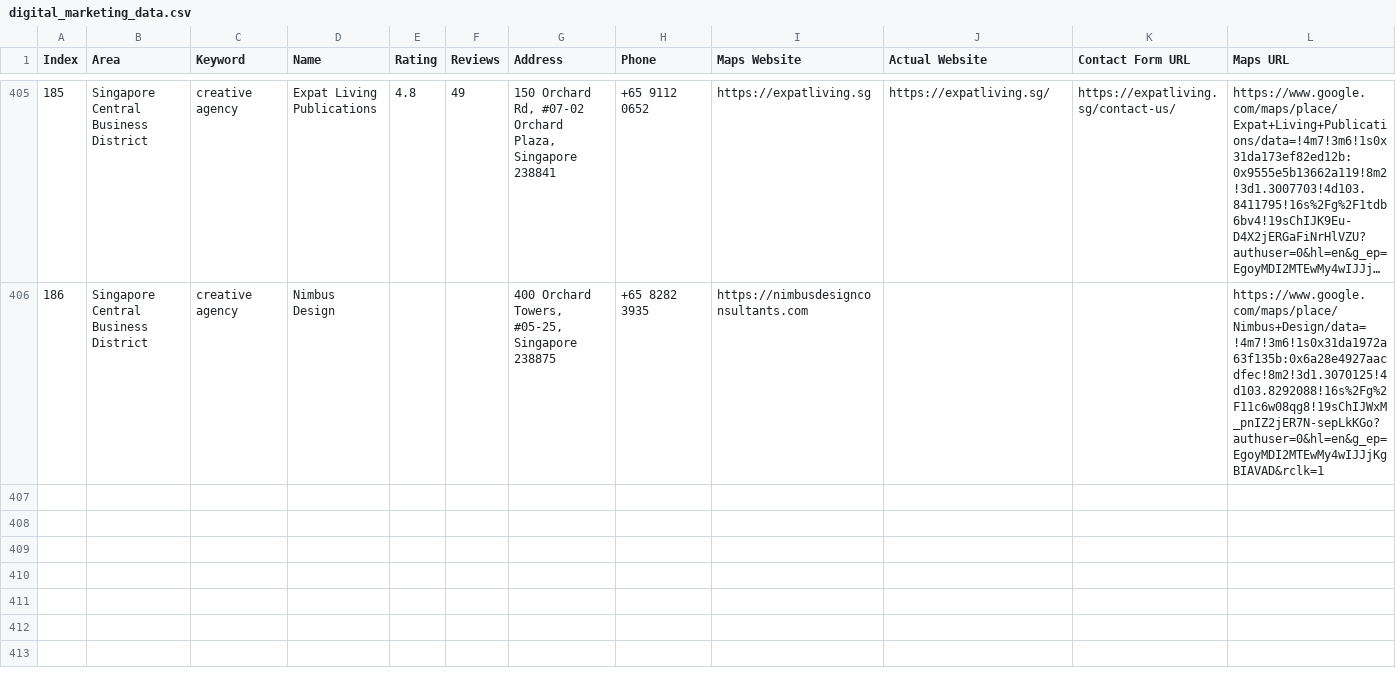
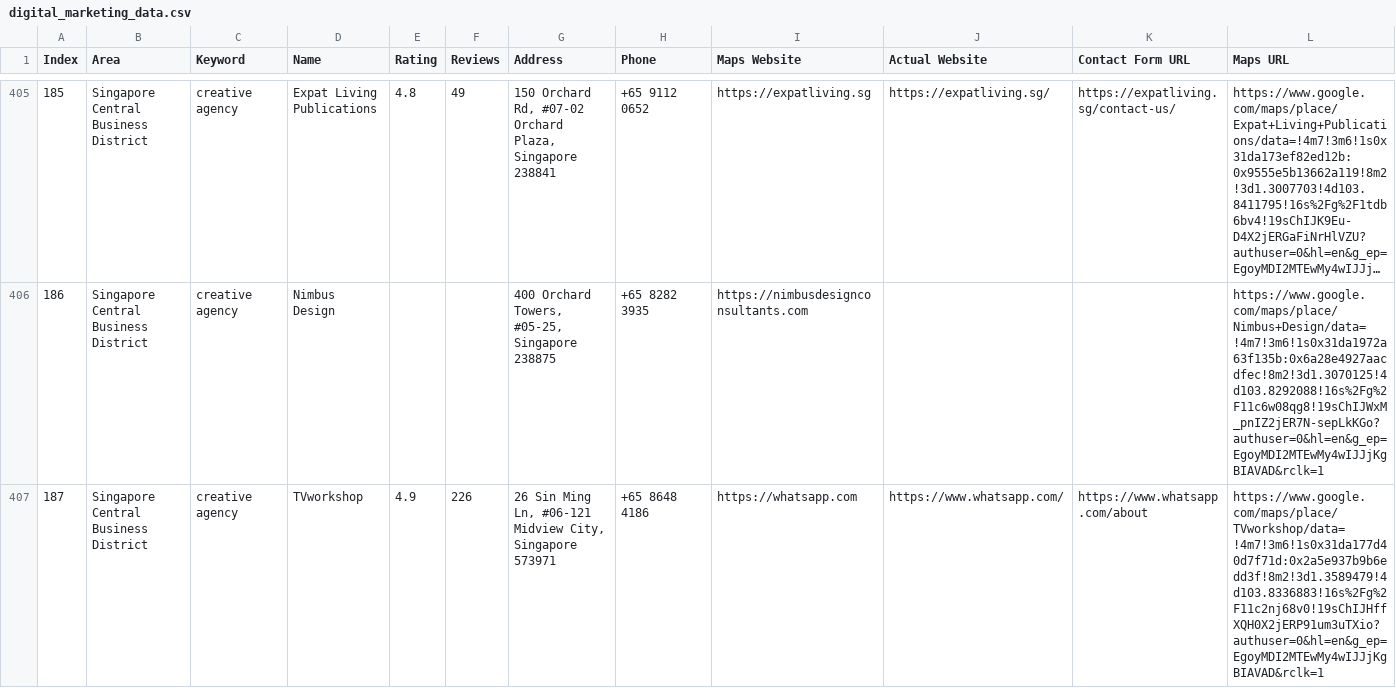
Before and after one commit to AhtehshamSanandwala/outreach-automation, a CSV file: digital_marketing_data.csv, drawn as a sheet; only a part is shown, gaps mark what is left out; long unchanged cells end in …; rows hold the shown columns only; the diff names each change by its address in the sheet, - before the commit and + after, or states it on an @@ line.

Commit message:
auto: 2026-11-07T14:02:57.915Z

```diff
--- a/digital_marketing_data.csv
+++ b/digital_marketing_data.csv
+row 407: 187 | Singapore Central Business District | creative agency | TVworkshop | 4.9 | 226 | 26 Sin Ming Ln, #06-121 Midview City, Singapore 573971 | +65 8648 4186 | https://whatsapp.com | https://www.whatsapp.com/ | https://www.whatsapp.com/about | https://www.google.com/maps/place/TVworkshop/data=!4m7!3m6!1s0x31da177d40d7f71d:0x2a5e937b9b6edd3f!8m2!3d1.3589479!4d103.8336883!16s%2Fg%2F11c2nj68v0!19sChIJHffXQH0X2jERP91um3uTXio?authuser=0&hl=en&g_ep=EgoyMDI2MTEwMy4wIJJjKgBIAVAD&rclk=1
```
